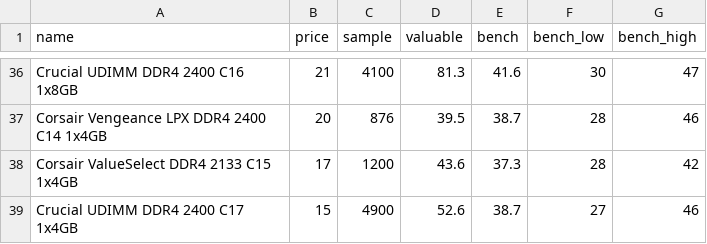
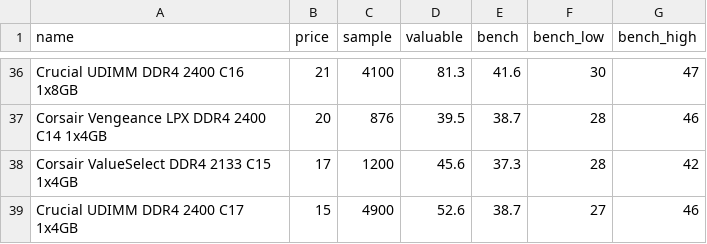
Before and after one commit to ShaokangJiang/CSE-203B-crapping, a CSV file: data/ram.csv, drawn as a sheet; only a part is shown, gaps mark what is left out; the diff covers the shown part only.

```diff
--- a/data/ram.csv
+++ b/data/ram.csv
@@ -37,3 +37,3 @@ Crucial UDIMM DDR4 2400 C16 1x8GB,21,4100,81.3,41.6,30,47
 Corsair Vengeance LPX DDR4 2400 C14 1x4GB,20,876,39.5,38.7,28,46
-Corsair ValueSelect DDR4 2133 C15 1x4GB,17,1200,43.6,37.3,28,42
+Corsair ValueSelect DDR4 2133 C15 1x4GB,17,1200,45.6,37.3,28,42
 Crucial UDIMM DDR4 2400 C17 1x4GB,15,4900,52.6,38.7,27,46
```
Also changed, not shown: 4 added rows, 4 removed rows, 2 moved rows and 8 edited cells elsewhere in this file, data/cpu.csv, data/gpu.csv, 2 other files.
